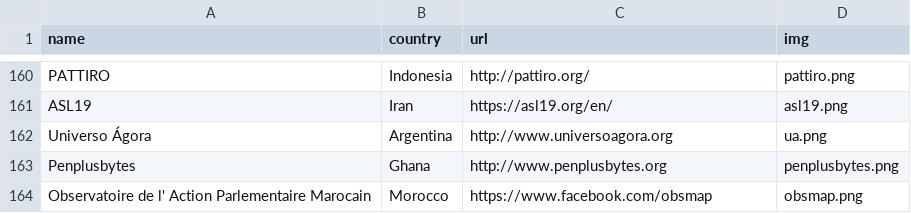
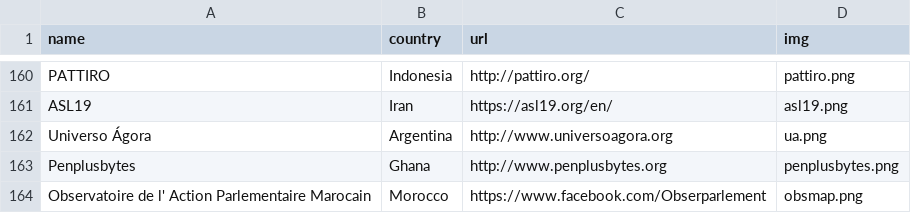
Before and after one commit to sunlightlabs/openingparliament, a CSV file: data/organizations.csv, drawn as a sheet; only a part is shown, gaps mark what is left out.

```diff
--- a/data/organizations.csv
+++ b/data/organizations.csv
@@ -163,2 +163,2 @@ Universo Ágora,Argentina,http://www.universoagora.org,ua.png
 Penplusbytes,Ghana,http://www.penplusbytes.org,penplusbytes.png
-Observatoire de l' Action Parlementaire Marocain,Morocco,https://www.facebook.com/obsmap,obsmap.png
+Observatoire de l' Action Parlementaire Marocain,Morocco,https://www.facebook.com/Obserparlement,obsmap.png
```
Also changed, not shown: 2 other files.
